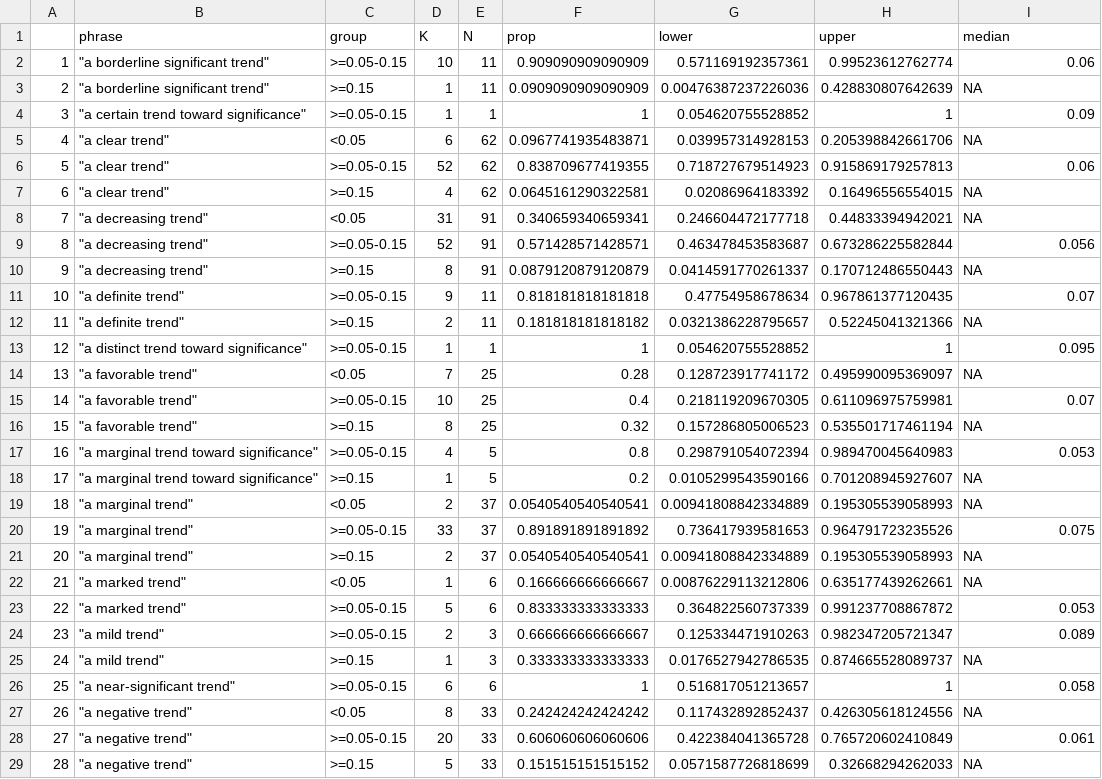
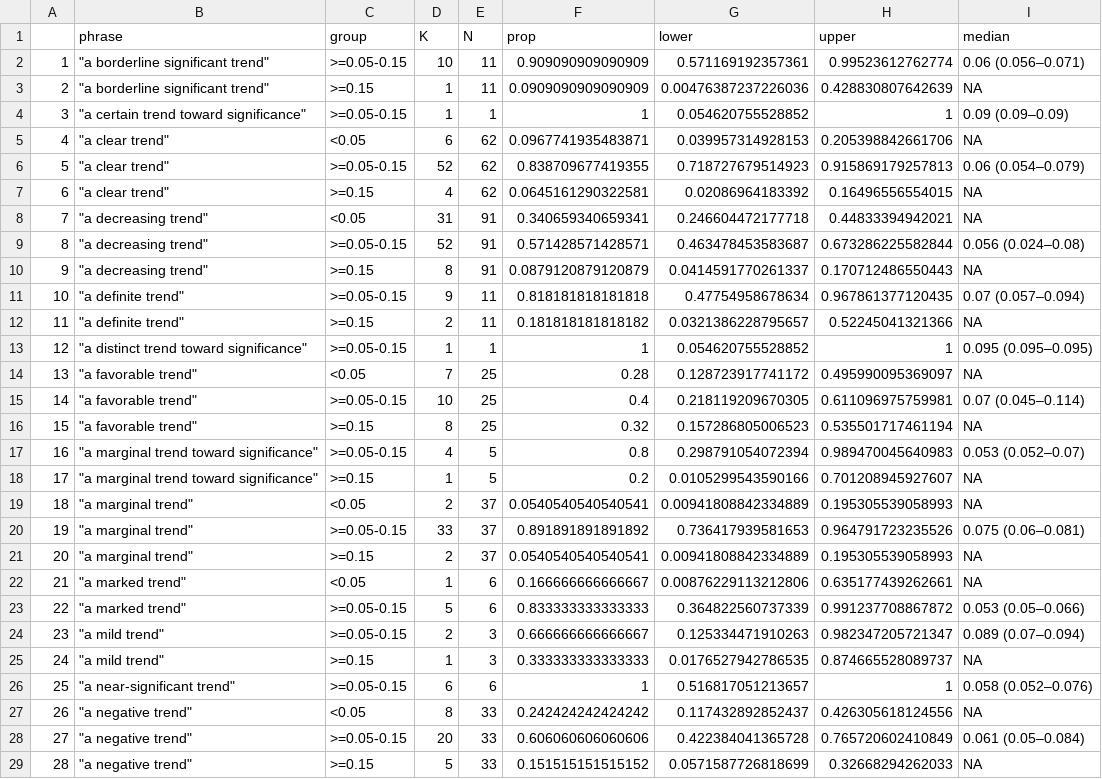
Before and after one commit to wmotte/almost_significant, a CSV file: out.05.process/range_P_values__phrases_100.csv, drawn as a sheet; only a part is shown; the diff covers the shown part only.

```diff
--- a/out.05.process/range_P_values__phrases_100.csv
+++ b/out.05.process/range_P_values__phrases_100.csv
@@ -1,29 +1,29 @@
 "","phrase","group","K","N","prop","lower","upper","median"
-"1","""a borderline significant trend""",">=0.05-0.15",10,11,0.909090909090909,0.571169192357361,0.99523612762774,0.06
+"1","""a borderline significant trend""",">=0.05-0.15",10,11,0.909090909090909,0.571169192357361,0.99523612762774,"0.06 (0.056–0.071)"
 "2","""a borderline significant trend""",">=0.15",1,11,0.0909090909090909,0.00476387237226036,0.428830807642639,NA
-"3","""a certain trend toward significance""",">=0.05-0.15",1,1,1,0.054620755528852,1,0.09
+"3","""a certain trend toward significance""",">=0.05-0.15",1,1,1,0.054620755528852,1,"0.09 (0.09–0.09)"
 "4","""a clear trend""","<0.05",6,62,0.0967741935483871,0.039957314928153,0.205398842661706,NA
-"5","""a clear trend""",">=0.05-0.15",52,62,0.838709677419355,0.718727679514923,0.915869179257813,0.06
+"5","""a clear trend""",">=0.05-0.15",52,62,0.838709677419355,0.718727679514923,0.915869179257813,"0.06 (0.054–0.079)"
 "6","""a clear trend""",">=0.15",4,62,0.0645161290322581,0.02086964183392,0.16496556554015,NA
 "7","""a decreasing trend""","<0.05",31,91,0.340659340659341,0.246604472177718,0.44833394942021,NA
-"8","""a decreasing trend""",">=0.05-0.15",52,91,0.571428571428571,0.463478453583687,0.673286225582844,0.056
+"8","""a decreasing trend""",">=0.05-0.15",52,91,0.571428571428571,0.463478453583687,0.673286225582844,"0.056 (0.024–0.08)"
 "9","""a decreasing trend""",">=0.15",8,91,0.0879120879120879,0.0414591770261337,0.170712486550443,NA
-"10","""a definite trend""",">=0.05-0.15",9,11,0.818181818181818,0.47754958678634,0.967861377120435,0.07
+"10","""a definite trend""",">=0.05-0.15",9,11,0.818181818181818,0.47754958678634,0.967861377120435,"0.07 (0.057–0.094)"
 "11","""a definite trend""",">=0.15",2,11,0.181818181818182,0.0321386228795657,0.52245041321366,NA
-"12","""a distinct trend toward significance""",">=0.05-0.15",1,1,1,0.054620755528852,1,0.095
+"12","""a distinct trend toward significance""",">=0.05-0.15",1,1,1,0.054620755528852,1,"0.095 (0.095–0.095)"
 "13","""a favorable trend""","<0.05",7,25,0.28,0.128723917741172,0.495990095369097,NA
-"14","""a favorable trend""",">=0.05-0.15",10,25,0.4,0.218119209670305,0.611096975759981,0.07
+"14","""a favorable trend""",">=0.05-0.15",10,25,0.4,0.218119209670305,0.611096975759981,"0.07 (0.045–0.114)"
 "15","""a favorable trend""",">=0.15",8,25,0.32,0.157286805006523,0.535501717461194,NA
-"16","""a marginal trend toward significance""",">=0.05-0.15",4,5,0.8,0.298791054072394,0.989470045640983,0.053
+"16","""a marginal trend toward significance""",">=0.05-0.15",4,5,0.8,0.298791054072394,0.989470045640983,"0.053 (0.052–0.07)"
 "17","""a marginal trend toward significance""",">=0.15",1,5,0.2,0.0105299543590166,0.701208945927607,NA
 "18","""a marginal trend""","<0.05",2,37,0.0540540540540541,0.00941808842334889,0.195305539058993,NA
-"19","""a marginal trend""",">=0.05-0.15",33,37,0.891891891891892,0.736417939581653,0.964791723235526,0.075
+"19","""a marginal trend""",">=0.05-0.15",33,37,0.891891891891892,0.736417939581653,0.964791723235526,"0.075 (0.06–0.081)"
 "20","""a marginal trend""",">=0.15",2,37,0.0540540540540541,0.00941808842334889,0.195305539058993,NA
 "21","""a marked trend""","<0.05",1,6,0.166666666666667,0.00876229113212806,0.635177439262661,NA
-"22","""a marked trend""",">=0.05-0.15",5,6,0.833333333333333,0.364822560737339,0.991237708867872,0.053
-"23","""a mild trend""",">=0.05-0.15",2,3,0.666666666666667,0.125334471910263,0.982347205721347,0.089
+"22","""a marked trend""",">=0.05-0.15",5,6,0.833333333333333,0.364822560737339,0.991237708867872,"0.053 (0.05–0.066)"
+"23","""a mild trend""",">=0.05-0.15",2,3,0.666666666666667,0.125334471910263,0.982347205721347,"0.089 (0.07–0.094)"
 "24","""a mild trend""",">=0.15",1,3,0.333333333333333,0.0176527942786535,0.874665528089737,NA
-"25","""a near-significant trend""",">=0.05-0.15",6,6,1,0.516817051213657,1,0.058
+"25","""a near-significant trend""",">=0.05-0.15",6,6,1,0.516817051213657,1,"0.058 (0.052–0.076)"
 "26","""a negative trend""","<0.05",8,33,0.242424242424242,0.117432892852437,0.426305618124556,NA
-"27","""a negative trend""",">=0.05-0.15",20,33,0.606060606060606,0.422384041365728,0.765720602410849,0.061
+"27","""a negative trend""",">=0.05-0.15",20,33,0.606060606060606,0.422384041365728,0.765720602410849,"0.061 (0.05–0.084)"
 "28","""a negative trend""",">=0.15",5,33,0.151515151515152,0.0571587726818699,0.32668294262033,NA
```
Also changed, not shown: 161 edited cells elsewhere in this file, out.05.process/range_P_values__phrases_30_99.csv, 21 other files.
